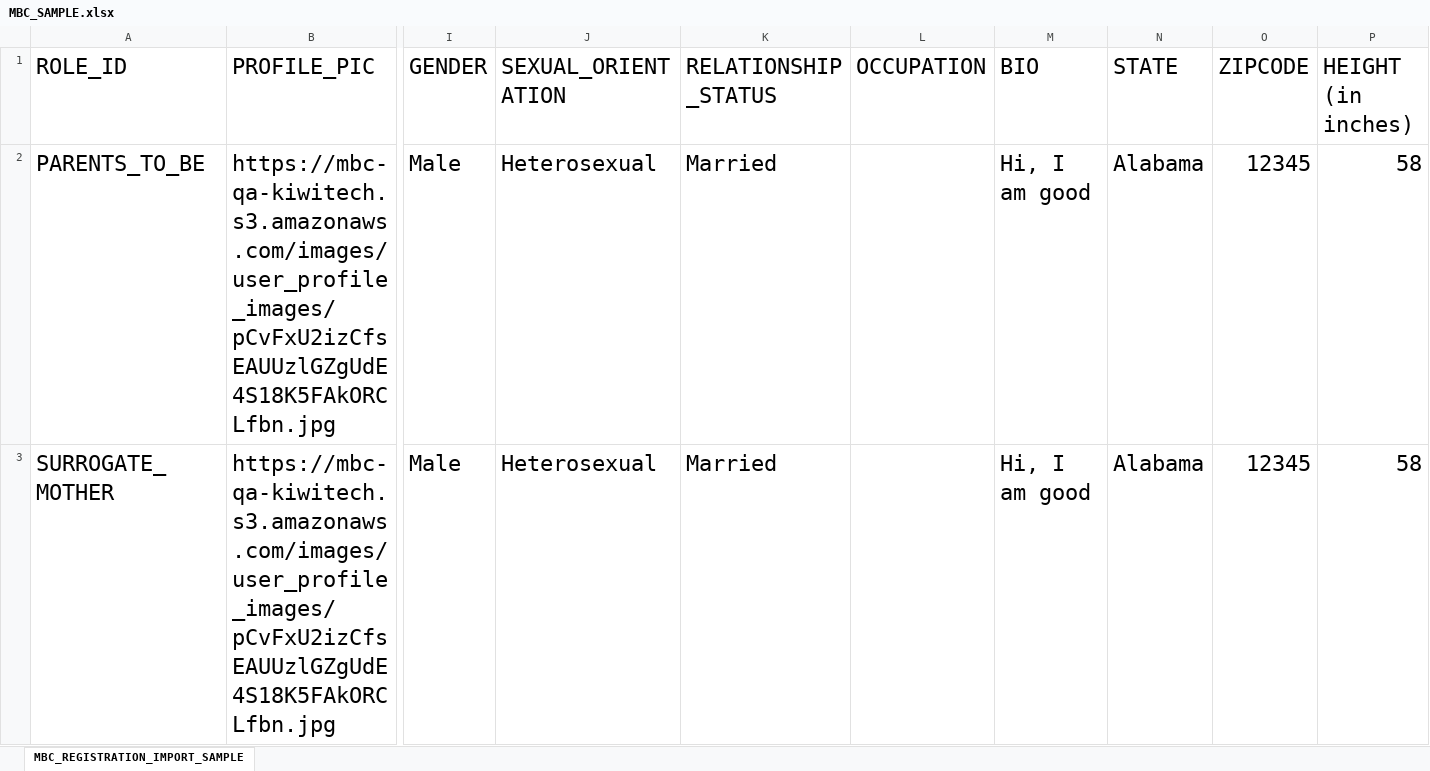
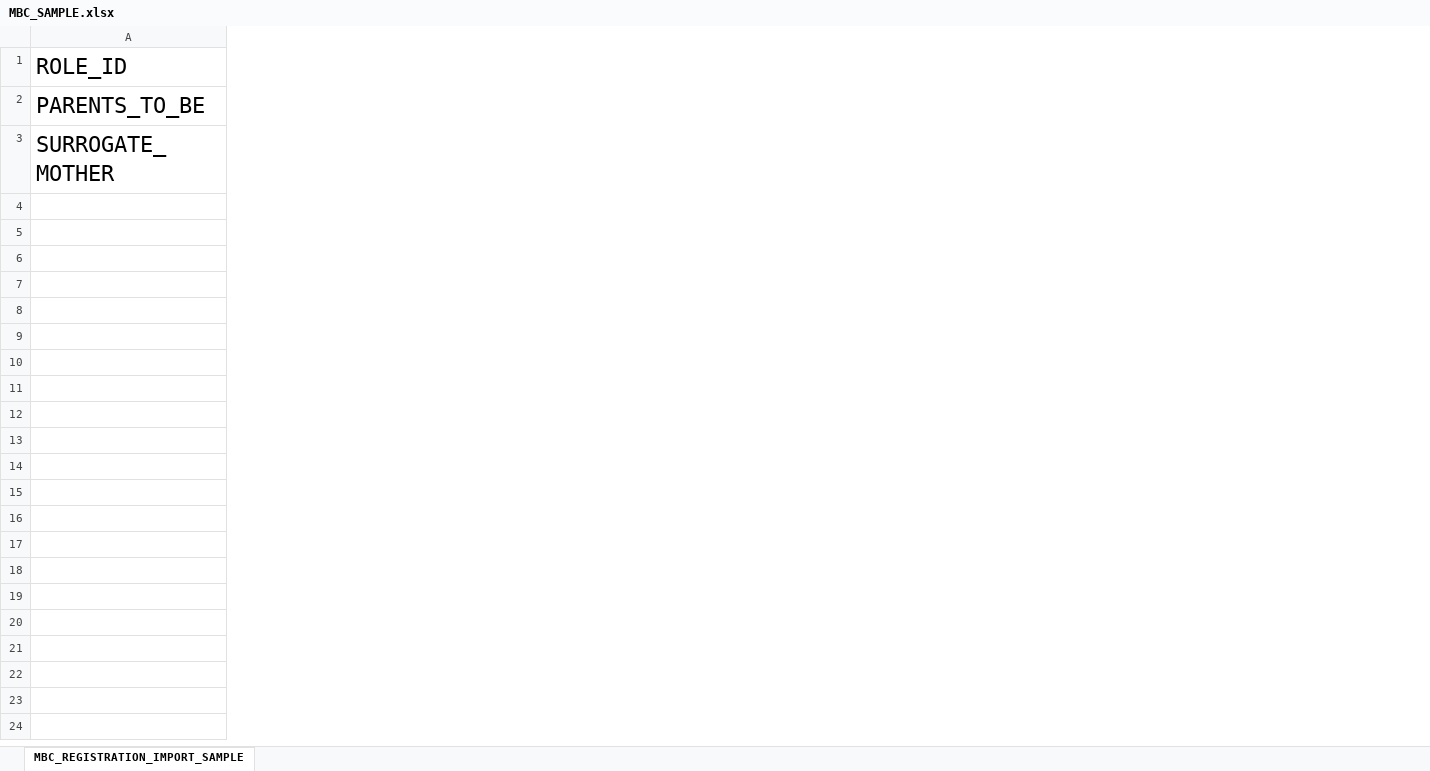
Before and after one commit to imranjavedaziz/hera-app-backend, an Excel workbook: public/assets/csv/MBC_SAMPLE.xlsx, sheet MBC_REGISTRATION_IMPORT_SAMPLE, drawn as a sheet; only a part is shown, gaps mark what is left out; values as stored, in another font and other column widths than the file's, no borders; the diff covers the shown part only; the diff names each change by its address in the sheet, - before the commit and + after, or states it on an @@ line.

Commit message:
excel sample file modified

```diff
--- a/public/assets/csv/MBC_SAMPLE.xlsx (sheet MBC_REGISTRATION_IMPORT_SAMPLE)
+++ b/public/assets/csv/MBC_SAMPLE.xlsx (sheet MBC_REGISTRATION_IMPORT_SAMPLE)
-column B (PROFILE_PIC), rows 2-3: https://mbc-qa-kiwitech.s3.amazonaws.com/images/user_profile_images/pCvFxU2izCfsEAUUzlGZgUdE4S18K5FAkORCLfbn.jpg | https://mbc-qa-kiwitech.s3.amazonaws.com/images/user_profile_images/pCvFxU2izCfsEAUUzlGZgUdE4S18K5FAkORCLfbn.jpg
-column I (GENDER), rows 2-3: Male | Male
-column J (SEXUAL_ORIENTATION), rows 2-3: Heterosexual | Heterosexual
-column K (RELATIONSHIP_STATUS), rows 2-3: Married | Married
-column L (OCCUPATION), empty
-column M (BIO), rows 2-3: Hi, I am good | Hi, I am good
-column N (STATE), rows 2-3: Alabama | Alabama
-column O (ZIPCODE), rows 2-3: 12345 | 12345
-column P (HEIGHT (in inches)), rows 2-3: 58 | 58
```
Also changed, not shown: 7 removed columns elsewhere in this sheet.
